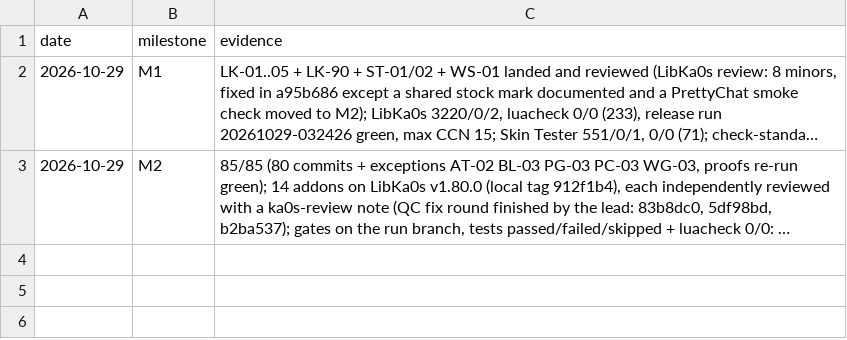
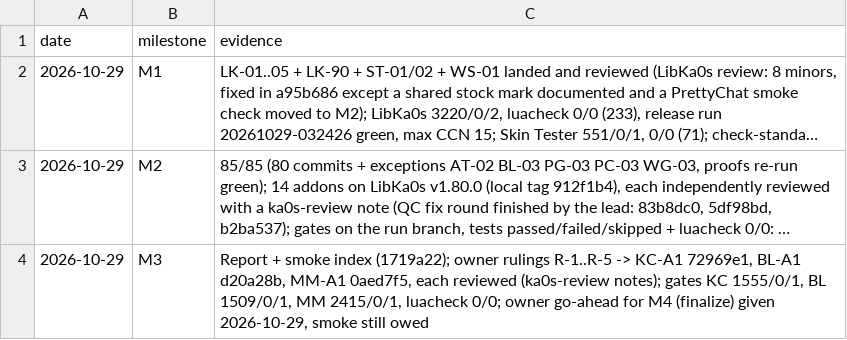
Before and after one commit to tusharsaxena/Ka0sAddonsCommonTasks, a TSV file: docs/2026-10-29-SKINNING_ROLLOUT/checkpoints.tsv, drawn as a sheet; long unchanged cells end in …; the diff names each change by its address in the sheet, - before the commit and + after, or states it on an @@ line.

```diff
--- a/docs/2026-10-29-SKINNING_ROLLOUT/checkpoints.tsv
+++ b/docs/2026-10-29-SKINNING_ROLLOUT/checkpoints.tsv
+row 4: 2026-10-29 | M3 | Report + smoke index (1719a22); owner rulings R-1..R-5 -> KC-A1 72969e1, BL-A1 d20a28b, MM-A1 0aed7f5, each reviewed (ka0s-review notes); gates KC 1555/0/1, BL 1509/0/1, MM 2415/0/1, luacheck 0/0; owner go-ahead for M4 (finalize) given 2026-10-29, smoke still owed
```
Also changed, not shown: 1 other file.
